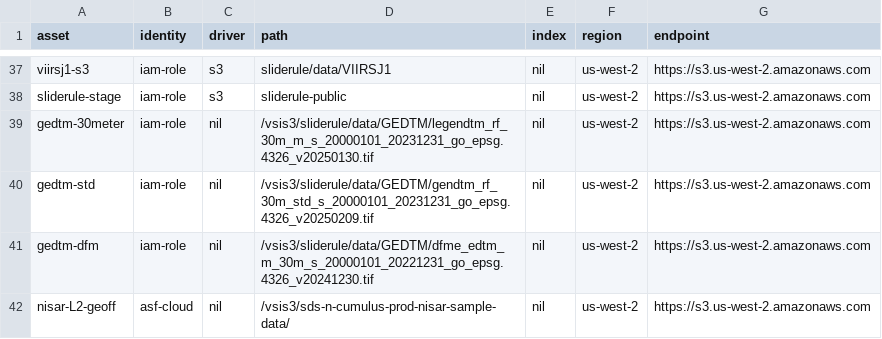
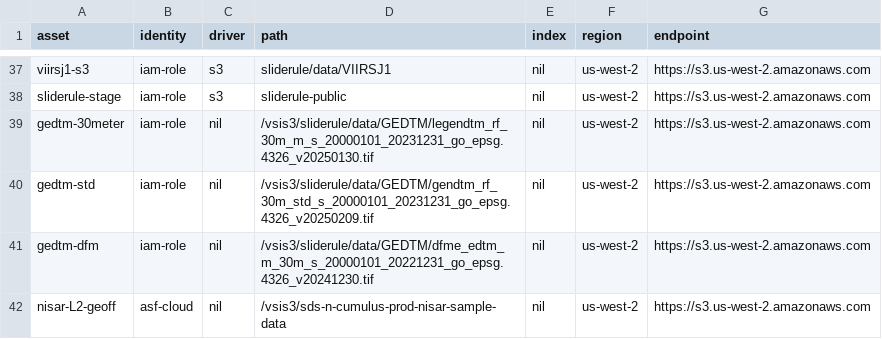
Before and after one commit to SlideRuleEarth/sliderule, a CSV file: targets/slideruleearth-aws/asset_directory.csv, drawn as a sheet; only a part is shown, gaps mark what is left out.

Commit message:
crs, geotransform callbacks working, nisar geoff serial sampling ok

```diff
--- a/targets/slideruleearth-aws/asset_directory.csv
+++ b/targets/slideruleearth-aws/asset_directory.csv
@@ -41,2 +41,2 @@ gedtm-std,                  iam-role,       nil,        /vsis3/sliderule/data/GE
 gedtm-dfm,                  iam-role,       nil,        /vsis3/sliderule/data/GEDTM/dfme_edtm_m_30m_s_20000101_20221231_go_epsg.4326_v20241230.tif,   nil, us-west-2, https://s3.us-west-2.amazonaws.com
-nisar-L2-geoff,             asf-cloud,      nil,        /vsis3/sds-n-cumulus-prod-nisar-sample-data/,                           nil,                us-west-2,      https://s3.us-west-2.amazonaws.com
+nisar-L2-geoff,             asf-cloud,      nil,        /vsis3/sds-n-cumulus-prod-nisar-sample-data,                           nil,                us-west-2,      https://s3.us-west-2.amazonaws.com
```
Also changed, not shown: 19 other files.
